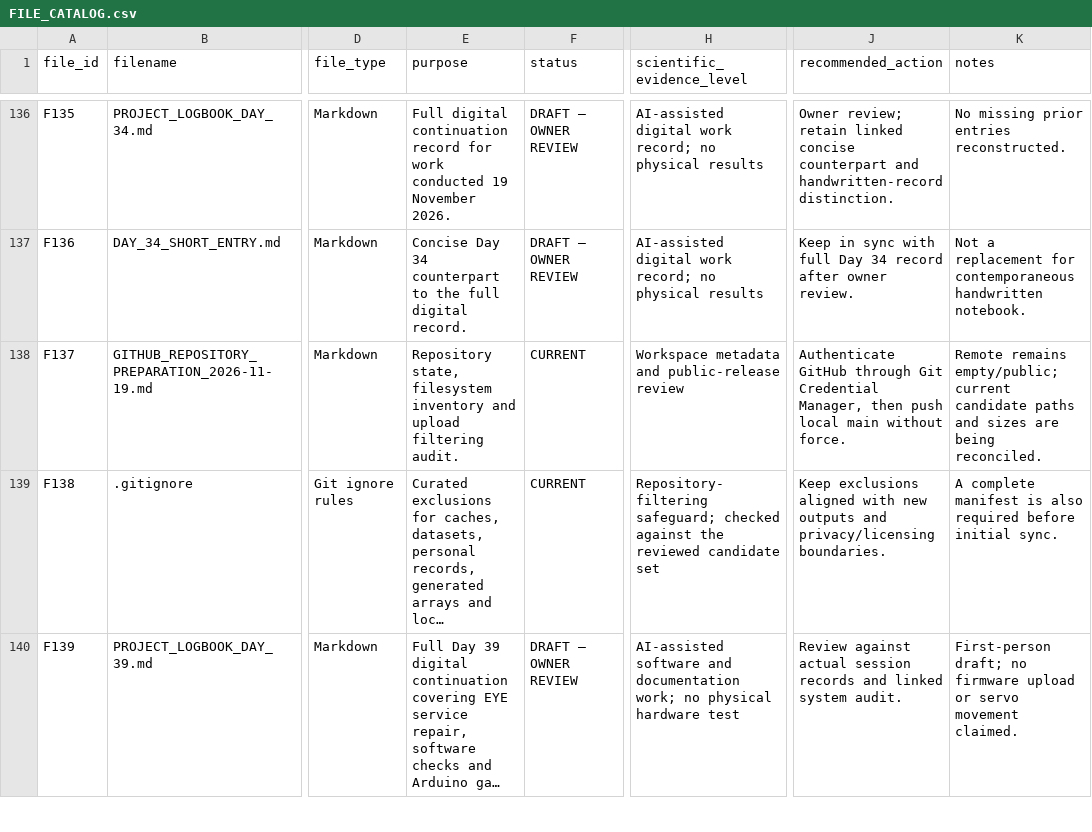
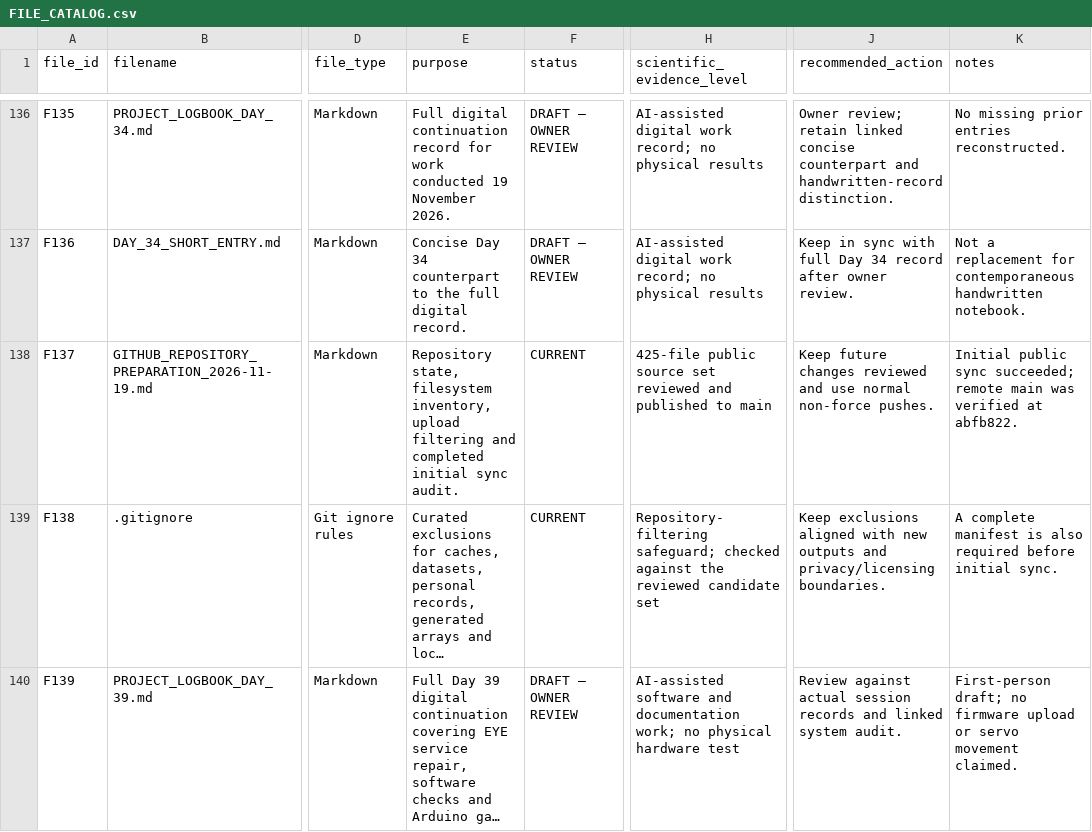
Before and after one commit to icantchooseaname225/agastya-photovoltaic-recovery, a CSV file: 00_Project_Management/FILE_CATALOG.csv, drawn as a sheet; only a part is shown, gaps mark what is left out; long unchanged cells end in …; the diff names each change by its address in the sheet, - before the commit and + after, or states it on an @@ line.

Commit message:
Record public sync and NML correspondence update

```diff
--- a/00_Project_Management/FILE_CATALOG.csv
+++ b/00_Project_Management/FILE_CATALOG.csv
-E138 (purpose): …state, filesystem inventory and upload filtering audit.
+E138 (purpose): …state, filesystem inventory, upload filtering and completed initial sync audit.
-H138 (scientific_evidence_level): Workspace metadata and public-release review
+H138 (scientific_evidence_level): 425-file public source set reviewed and published to main
-J138 (recommended_action): Authenticate GitHub through Git Credential Manager, then push local main without force.
+J138 (recommended_action): Keep future changes reviewed and use normal non-force pushes.
-K138 (notes): Remote remains empty/public; current candidate paths and sizes are being reconciled.
+K138 (notes): Initial public sync succeeded; remote main was verified at abfb822.
```
Also changed, not shown: 8 other files.
